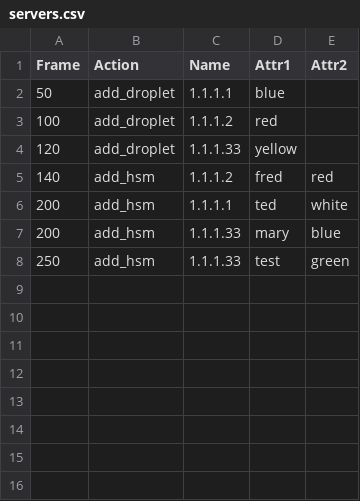
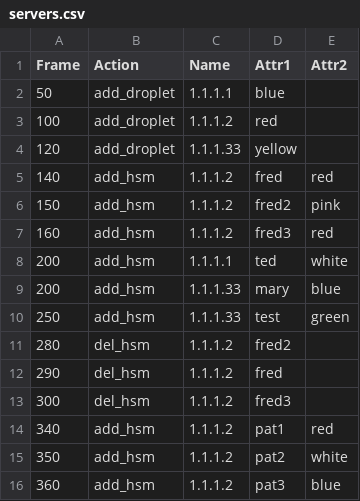
Before and after one commit to pconley/sketches, a CSV file: p5/hsm-servers/assets/servers.csv, drawn as a sheet; the diff names each change by its address in the sheet, - before the commit and + after, or states it on an @@ line.

```diff
--- a/p5/hsm-servers/assets/servers.csv
+++ b/p5/hsm-servers/assets/servers.csv
+row 6: 150 | add_hsm | 1.1.1.2 | fred2 | pink
+row 7: 160 | add_hsm | 1.1.1.2 | fred3 | red
+row 11: 280 | del_hsm | 1.1.1.2 | fred2
+row 12: 290 | del_hsm | 1.1.1.2 | fred
+row 13: 300 | del_hsm | 1.1.1.2 | fred3
+row 14: 340 | add_hsm | 1.1.1.2 | pat1 | red
+row 15: 350 | add_hsm | 1.1.1.2 | pat2 | white
+row 16: 360 | add_hsm | 1.1.1.2 | pat3 | blue
```
Also changed, not shown: 2 other files.
